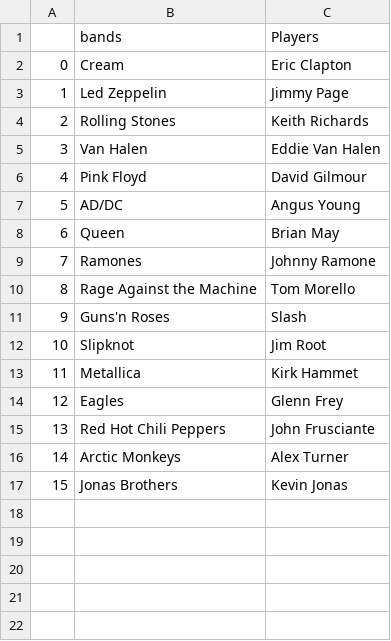
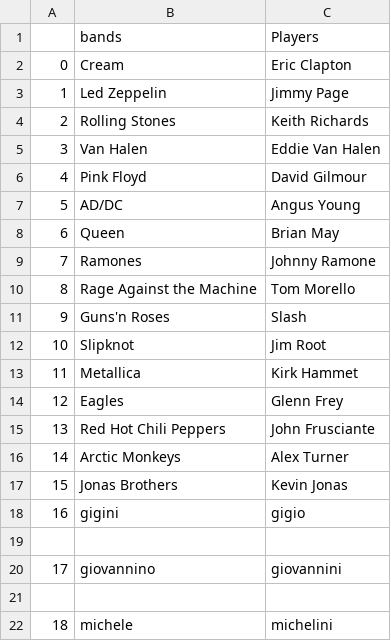
Before and after one commit to GiovanniFabris/GuitaristsDatabase, a CSV file: players_bands.csv, drawn as a sheet; the diff names each change by its address in the sheet, - before the commit and + after, or states it on an @@ line.

```diff
--- a/players_bands.csv
+++ b/players_bands.csv
+row 18: 16 | gigini | gigio
+row 19: (empty)
+row 20: 17 | giovannino | giovannini
+row 21: (empty)
+row 22: 18 | michele | michelini
```
Also changed, not shown: 4 other files.
